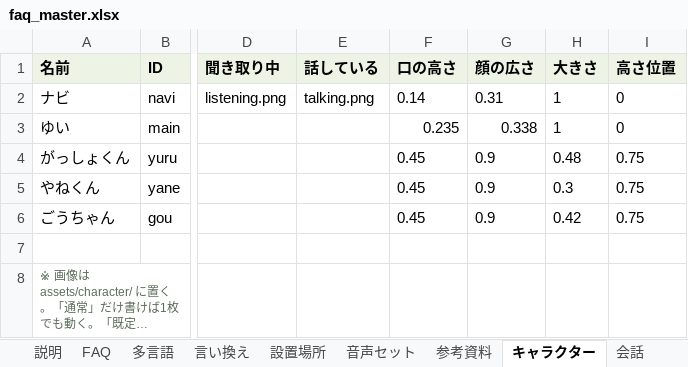
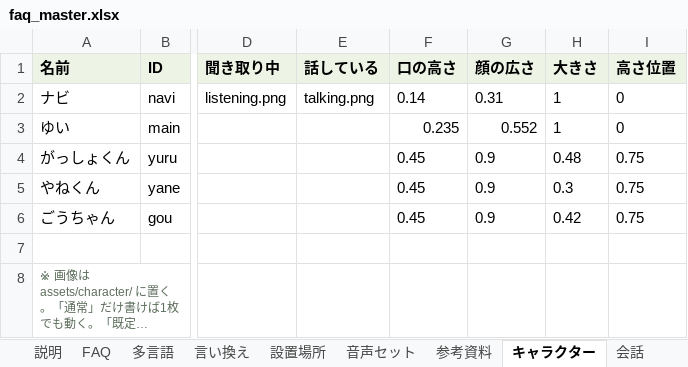
Before and after one commit to flame-wave/shirakawago-voicebot, an Excel workbook: tools/faq_master.xlsx, sheet キャラクター, drawn as a sheet; only a part is shown, gaps mark what is left out; long unchanged cells end in …; values as stored, in another font and other column widths than the file's, no borders; the diff names each change by its address in the sheet, - before the commit and + after, or states it on an @@ line.

Commit message:
「観光客」の画面レイアウトを変更（管理画面より）

```diff
--- a/tools/faq_master.xlsx (sheet キャラクター)
+++ b/tools/faq_master.xlsx (sheet キャラクター)
-G3 (顔の広さ): 0.338
+G3 (顔の広さ): 0.552
```
Also changed, not shown: sheet 画面レイアウト.
